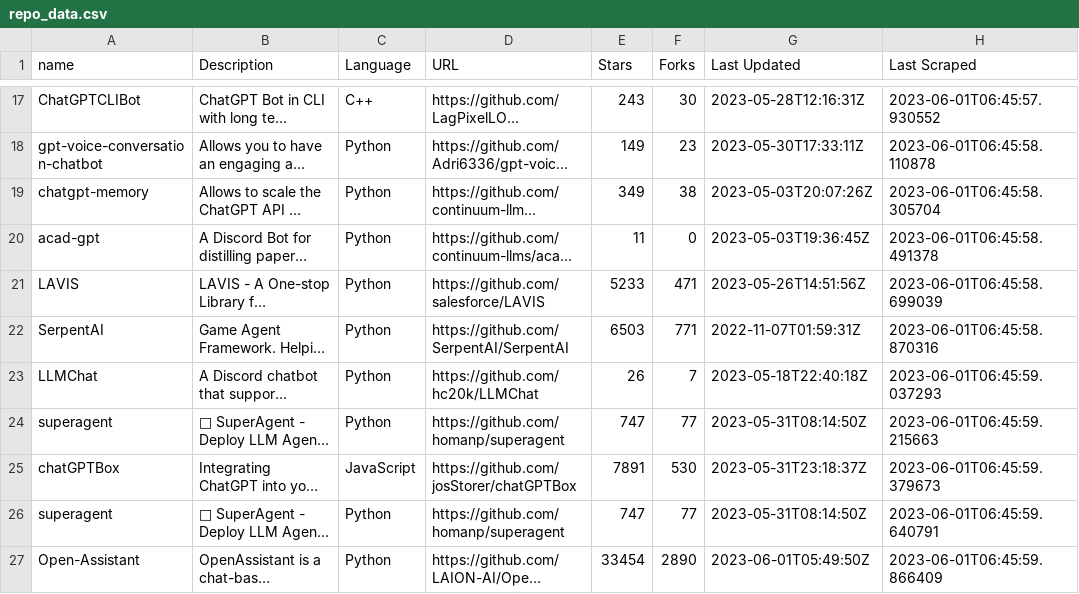
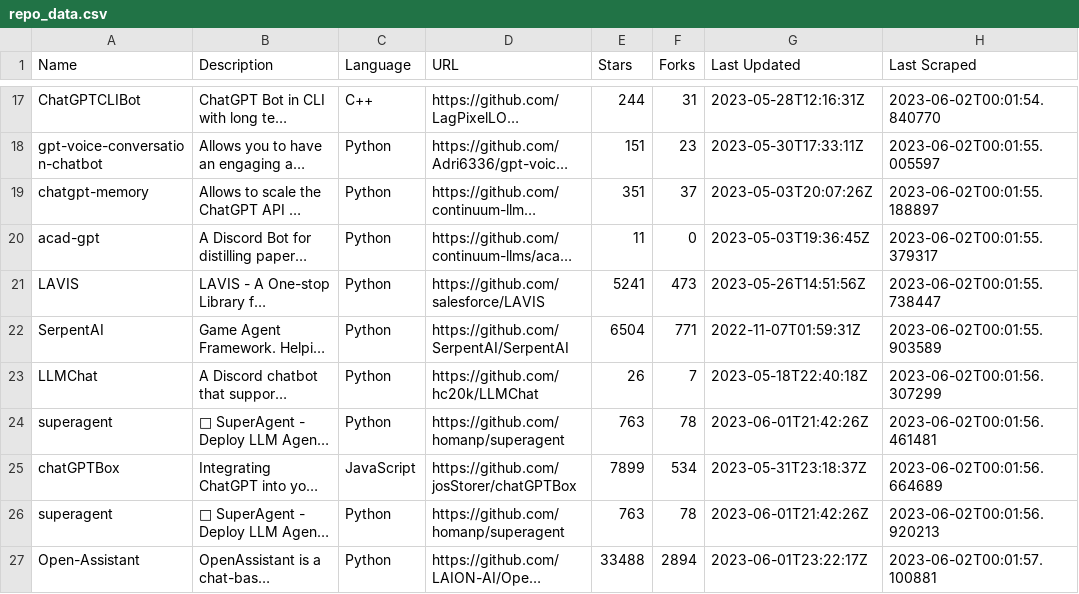
Before and after one commit to namastexlabs/github-ai-scrapper, a CSV file: repo_data.csv, drawn as a sheet; only a part is shown, gaps mark what is left out; long unchanged cells end in …; the diff covers the shown part only; the diff names each change by its address in the sheet, - before the commit and + after, or states it on an @@ line.

```diff
--- a/repo_data.csv
+++ b/repo_data.csv
-A1: name
+A1: Name
-E17 (Stars): 243
+E17 (Stars): 244
-F17 (Forks): 30
+F17 (Forks): 31
-H17 (Last Scraped): 2023-06-01T06:45:57.930552
+H17 (Last Scraped): 2023-06-02T00:01:54.840770
-E18 (Stars): 149
+E18 (Stars): 151
-H18 (Last Scraped): 2023-06-01T06:45:58.110878
+H18 (Last Scraped): 2023-06-02T00:01:55.005597
-E19 (Stars): 349
+E19 (Stars): 351
-F19 (Forks): 38
+F19 (Forks): 37
-H19 (Last Scraped): 2023-06-01T06:45:58.305704
+H19 (Last Scraped): 2023-06-02T00:01:55.188897
-H20 (Last Scraped): 2023-06-01T06:45:58.491378
+H20 (Last Scraped): 2023-06-02T00:01:55.379317
-E21 (Stars): 5233
+E21 (Stars): 5241
-F21 (Forks): 471
+F21 (Forks): 473
-H21 (Last Scraped): 2023-06-01T06:45:58.699039
+H21 (Last Scraped): 2023-06-02T00:01:55.738447
-E22 (Stars): 6503
+E22 (Stars): 6504
-H22 (Last Scraped): 2023-06-01T06:45:58.870316
+H22 (Last Scraped): 2023-06-02T00:01:55.903589
-H23 (Last Scraped): 2023-06-01T06:45:59.037293
+H23 (Last Scraped): 2023-06-02T00:01:56.307299
-E24 (Stars): 747
+E24 (Stars): 763
-F24 (Forks): 77
+F24 (Forks): 78
-G24 (Last Updated): 2023-05-31T08:14:50Z
+G24 (Last Updated): 2023-06-01T21:42:26Z
-H24 (Last Scraped): 2023-06-01T06:45:59.215663
+H24 (Last Scraped): 2023-06-02T00:01:56.461481
-E25 (Stars): 7891
+E25 (Stars): 7899
-F25 (Forks): 530
+F25 (Forks): 534
-H25 (Last Scraped): 2023-06-01T06:45:59.379673
+H25 (Last Scraped): 2023-06-02T00:01:56.664689
-E26 (Stars): 747
+E26 (Stars): 763
-F26 (Forks): 77
+F26 (Forks): 78
-G26 (Last Updated): 2023-05-31T08:14:50Z
+G26 (Last Updated): 2023-06-01T21:42:26Z
-H26 (Last Scraped): 2023-06-01T06:45:59.640791
+H26 (Last Scraped): 2023-06-02T00:01:56.920213
-E27 (Stars): 33454
+E27 (Stars): 33488
-F27 (Forks): 2890
+F27 (Forks): 2894
-G27 (Last Updated): 2023-06-01T05:49:50Z
+G27 (Last Updated): 2023-06-01T23:22:17Z
-H27 (Last Scraped): 2023-06-01T06:45:59.866409
+H27 (Last Scraped): 2023-06-02T00:01:57.100881
```
Also changed, not shown: 39 edited cells elsewhere in this file, 1 other file.
